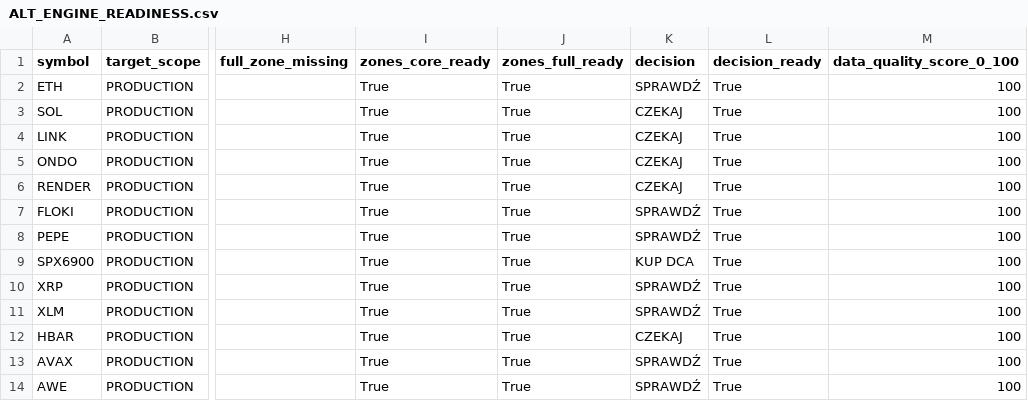
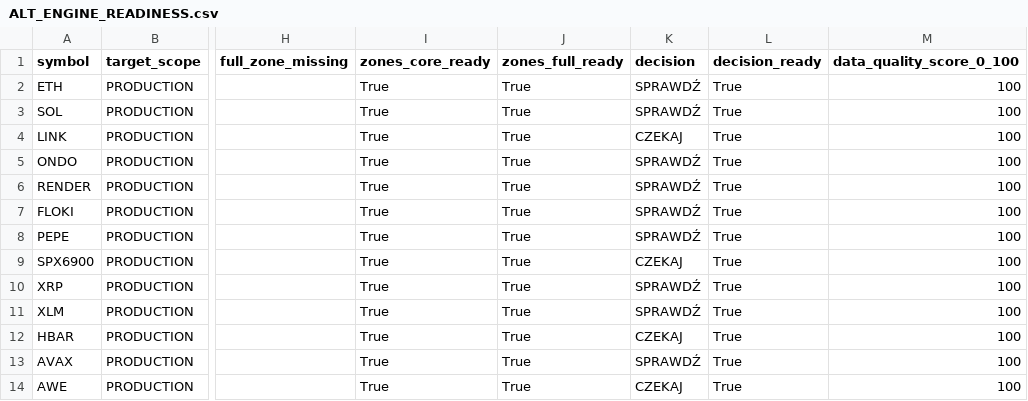
Before and after one commit to PawelKaminski12/TEST-LAB-V8, a CSV file: crypto_data_hub/ALT_ENGINE_READINESS.csv, drawn as a sheet; only a part is shown, gaps mark what is left out; the diff names each change by its address in the sheet, - before the commit and + after, or states it on an @@ line.

```diff
--- a/crypto_data_hub/ALT_ENGINE_READINESS.csv
+++ b/crypto_data_hub/ALT_ENGINE_READINESS.csv
-K3 (decision): CZEKAJ
+K3 (decision): SPRAWDŹ
-K5:K6 (decision): CZEKAJ
+K5:K6 (decision): SPRAWDŹ
-K9 (decision): KUP DCA
+K9 (decision): CZEKAJ
-K14 (decision): SPRAWDŹ
+K14 (decision): CZEKAJ
```
Also changed, not shown: crypto_data_hub/ALT_PRODUCTION_COCKPIT.csv, 1 other file.
